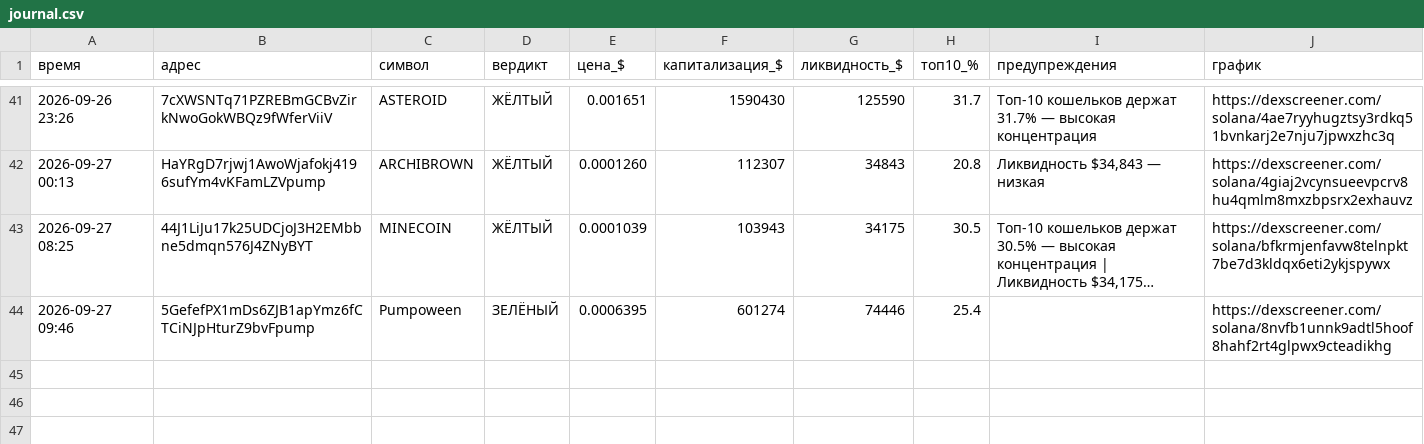
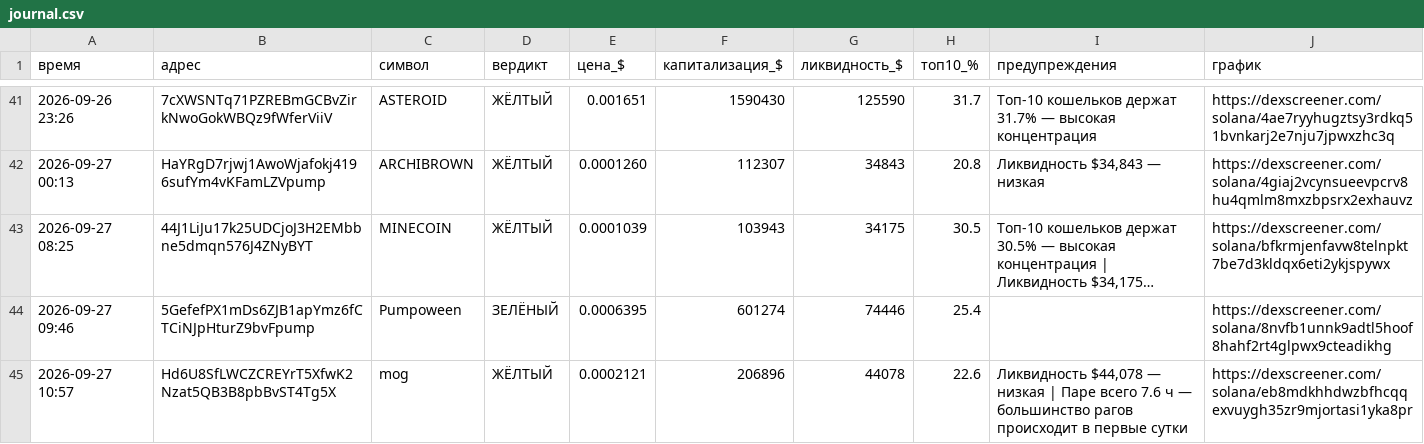
Before and after one commit to kovalkovulian-creator/crypto-scanner-github, a CSV file: journal.csv, drawn as a sheet; only a part is shown, gaps mark what is left out; long unchanged cells end in ….

```diff
--- a/journal.csv
+++ b/journal.csv
@@ -44 +44,2 @@
 2026-09-27 09:46,5GefefPX1mDs6ZJB1apYmz6fCTCiNJpHturZ9bvFpump,Pumpoween,ЗЕЛЁНЫЙ,0.0006395,601274,74446,25.4,,https://dexscreener.com/solana/8nvfb1unnk9adtl5hoof8hahf2rt4glpwx9cteadikhg
+2026-09-27 10:57,Hd6U8SfLWCZCREYrT5XfwK2Nzat5QB3B8pbBvST4Tg5X,mog,ЖЁЛТЫЙ,0.0002121,206896,44078,22.6,"Ликвидность $44,078 — низкая | Паре всего 7.6 ч — большинство рагов происходит в первые сутки",https://dexscreener.com/solana/eb8mdkhhdwzbfhcqqexvuygh35zr9mjortasi1yka8pr
```
Also changed, not shown: 2 other files.
